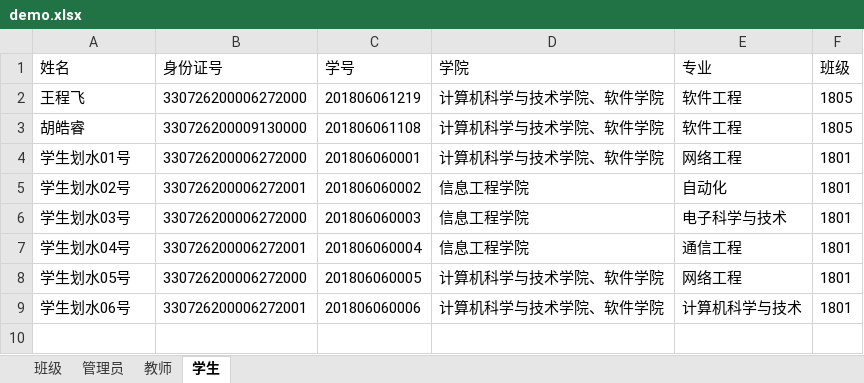
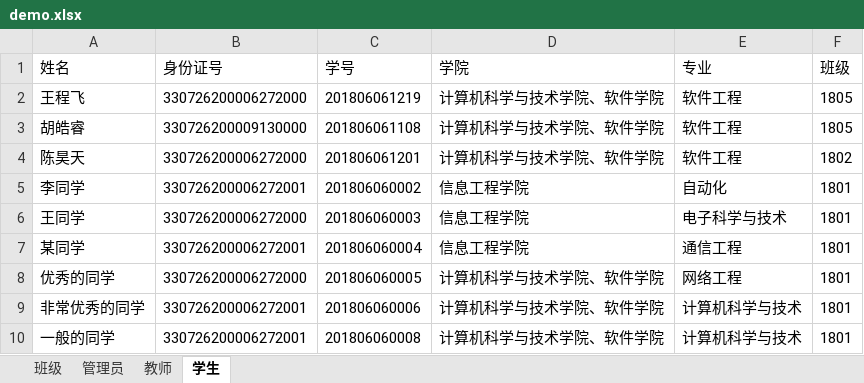
Before and after one commit to huhaorui/ZJUT_Anti_2019_nCoV, an Excel workbook: src/main/webapp/files/demo.xlsx, sheet 学生, drawn as a sheet; values as stored, in another font and other column widths than the file's, no borders; removed rows and columns are numbered as before the commit, all else as after; the diff names each change by its address in the sheet, - before the commit and + after, or states it on an @@ line.

```diff
--- a/src/main/webapp/files/demo.xlsx (sheet 学生)
+++ b/src/main/webapp/files/demo.xlsx (sheet 学生)
-row 4: 学生划水01号 | 330726200006272000 | 201806060001 | 计算机科学与技术学院、软件学院 | 网络工程 | 1801
+row 4: 陈昊天 | 330726200006272000 | 201806061201 | 计算机科学与技术学院、软件学院 | 软件工程 | 1802
-A5 (姓名): 学生划水02号
+A5 (姓名): 李同学
-A6 (姓名): 学生划水03号
+A6 (姓名): 王同学
-A7 (姓名): 学生划水04号
+A7 (姓名): 某同学
-A8 (姓名): 学生划水05号
+A8 (姓名): 优秀的同学
-A9 (姓名): 学生划水06号
+A9 (姓名): 非常优秀的同学
+row 10: 一般的同学 | 330726200006272001 | 201806060008 | 计算机科学与技术学院、软件学院 | 计算机科学与技术 | 1801
```
Also changed, not shown: sheet 教师, sheet 班级, 9 other files.
